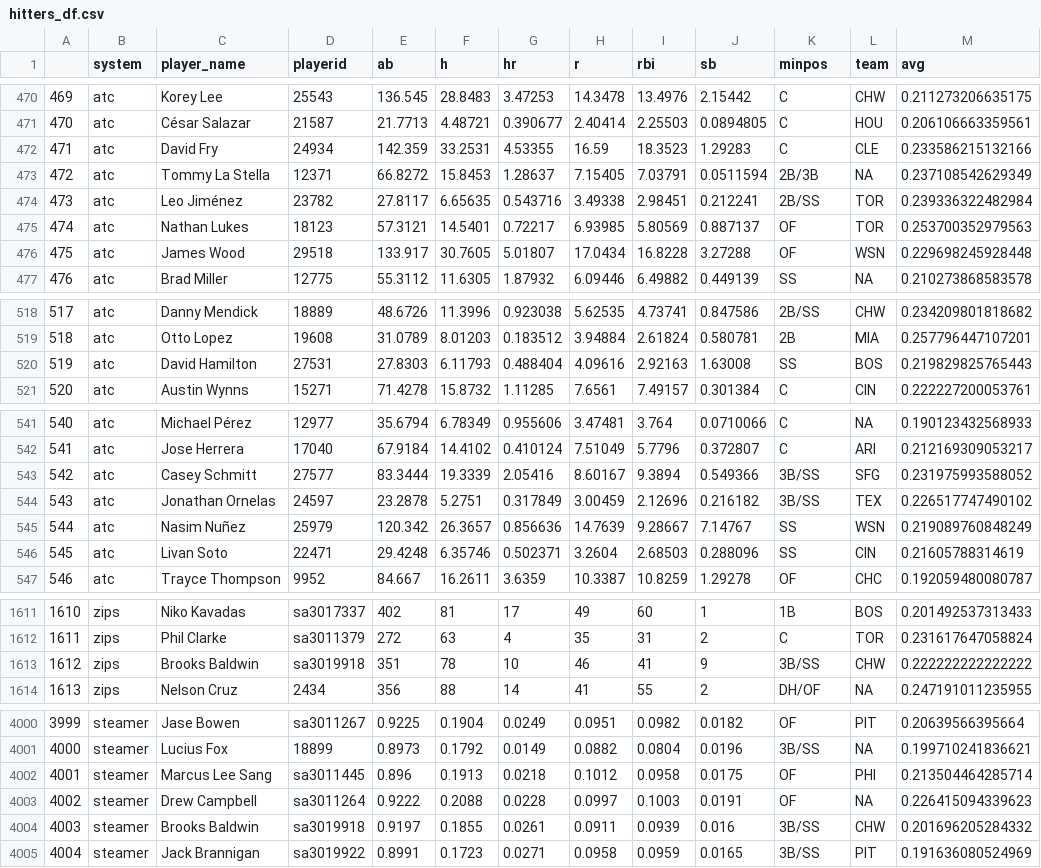
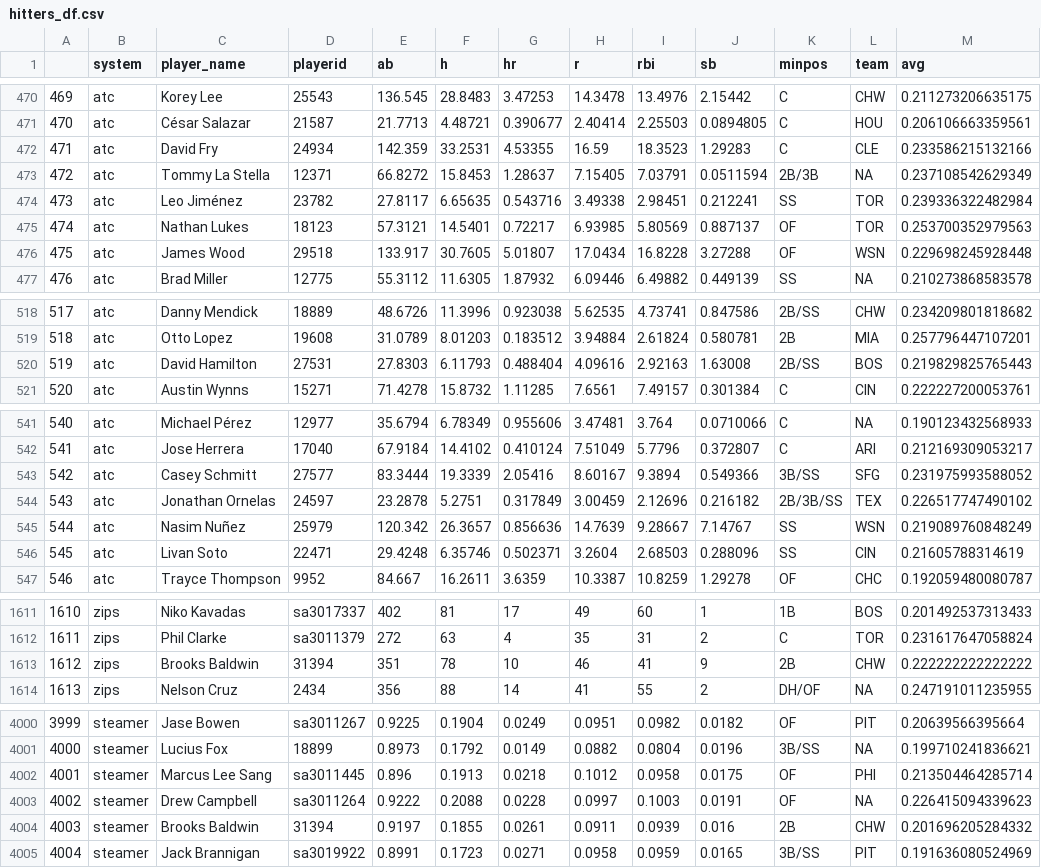
Before and after one commit to SamuelLachance/Betting, a CSV file: ottoneu/hitters_df.csv, drawn as a sheet; only a part is shown, gaps mark what is left out; the diff covers the shown part only.

```diff
--- a/ottoneu/hitters_df.csv
+++ b/ottoneu/hitters_df.csv
@@ -473,3 +473,3 @@
 "472","atc","Tommy La Stella","12371",66.8272,15.8453,1.28637,7.15405,7.03791,0.0511594,"2B/3B",NA,0.237108542629349
-"473","atc","Leo Jiménez","23782",27.8117,6.65635,0.543716,3.49338,2.98451,0.212241,"2B/SS","TOR",0.239336322482984
+"473","atc","Leo Jiménez","23782",27.8117,6.65635,0.543716,3.49338,2.98451,0.212241,"SS","TOR",0.239336322482984
 "474","atc","Nathan Lukes","18123",57.3121,14.5401,0.72217,6.93985,5.80569,0.887137,"OF","TOR",0.253700352979563
@@ -519,3 +519,3 @@
 "518","atc","Otto Lopez","19608",31.0789,8.01203,0.183512,3.94884,2.61824,0.580781,"2B","MIA",0.257796447107201
-"519","atc","David Hamilton","27531",27.8303,6.11793,0.488404,4.09616,2.92163,1.63008,"SS","BOS",0.219829825765443
+"519","atc","David Hamilton","27531",27.8303,6.11793,0.488404,4.09616,2.92163,1.63008,"2B/SS","BOS",0.219829825765443
 "520","atc","Austin Wynns","15271",71.4278,15.8732,1.11285,7.6561,7.49157,0.301384,"C","CIN",0.222227200053761
@@ -543,3 +543,3 @@
 "542","atc","Casey Schmitt","27577",83.3444,19.3339,2.05416,8.60167,9.3894,0.549366,"3B/SS","SFG",0.231975993588052
-"543","atc","Jonathan Ornelas","24597",23.2878,5.2751,0.317849,3.00459,2.12696,0.216182,"3B/SS","TEX",0.226517747490102
+"543","atc","Jonathan Ornelas","24597",23.2878,5.2751,0.317849,3.00459,2.12696,0.216182,"2B/3B/SS","TEX",0.226517747490102
 "544","atc","Nasim Nuñez","25979",120.342,26.3657,0.856636,14.7639,9.28667,7.14767,"SS","WSN",0.219089760848249
@@ -1612,3 +1612,3 @@
 "1611","zips","Phil Clarke","sa3011379",272,63,4,35,31,2,"C","TOR",0.231617647058824
-"1612","zips","Brooks Baldwin","sa3019918",351,78,10,46,41,9,"3B/SS","CHW",0.222222222222222
+"1612","zips","Brooks Baldwin","31394",351,78,10,46,41,9,"2B","CHW",0.222222222222222
 "1613","zips","Nelson Cruz","2434",356,88,14,41,55,2,"DH/OF",NA,0.247191011235955
@@ -4003,3 +4003,3 @@
 "4002","steamer","Drew Campbell","sa3011264",0.9222,0.2088,0.0228,0.0997,0.1003,0.0191,"OF",NA,0.226415094339623
-"4003","steamer","Brooks Baldwin","sa3019918",0.9197,0.1855,0.0261,0.0911,0.0939,0.016,"3B/SS","CHW",0.201696205284332
+"4003","steamer","Brooks Baldwin","31394",0.9197,0.1855,0.0261,0.0911,0.0939,0.016,"2B","CHW",0.201696205284332
 "4004","steamer","Jack Brannigan","sa3019922",0.8991,0.1723,0.0271,0.0958,0.0959,0.0165,"3B/SS","PIT",0.191636080524969
```
Also changed, not shown: 33 edited cells elsewhere in this file, ottoneu/all_pitchers.csv, ottoneu/bum_bum_pitchers.csv, 2 other files.
